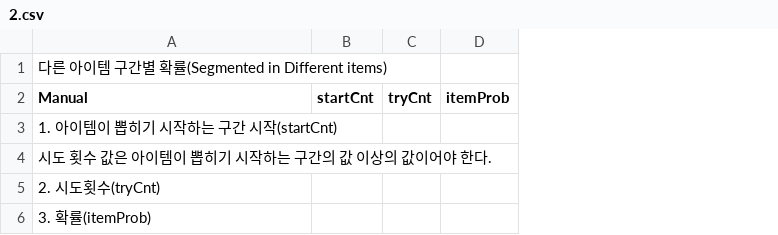
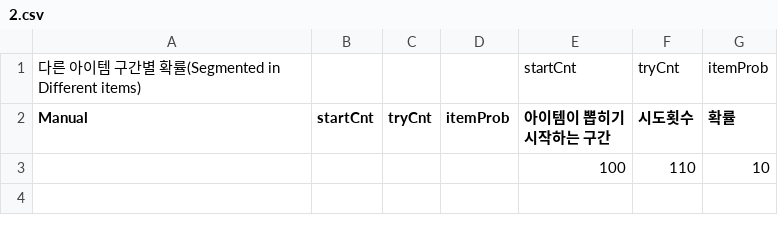
Before and after one commit to BrotherKim/Gachanono, a CSV file: src/main/resources/static/assets/selection/2.csv, drawn as a sheet; removed rows and columns are numbered as before the commit, all else as after; the diff names each change by its address in the sheet, - before the commit and + after, or states it on an @@ line.

```diff
--- a/src/main/resources/static/assets/selection/2.csv
+++ b/src/main/resources/static/assets/selection/2.csv
+column E (아이템이 뽑히기 시작하는 구간), row 1: startCnt; row 3: 100
+column F (시도횟수), row 1: tryCnt; row 3: 110
+column G (확률), row 1: itemProb; row 3: 10
-A3 (Manual): 1. 아이템이 뽑히기 시작하는 구간 시작(startCnt)
+A3 (Manual): (empty)
-row 4: 시도 횟수 값은 아이템이 뽑히기 시작하는 구간의 값 이상의 값이어야 한다.
-row 5: 2. 시도횟수(tryCnt)
-row 6: 3. 확률(itemProb)
```
Also changed, not shown: src/main/resources/static/assets/selection/3.csv, 2 other files.
